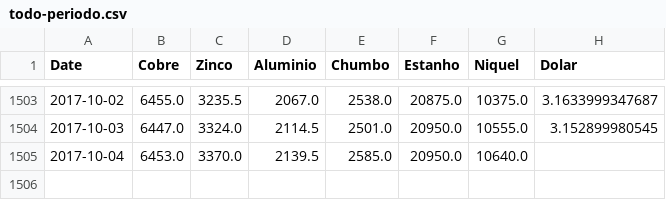
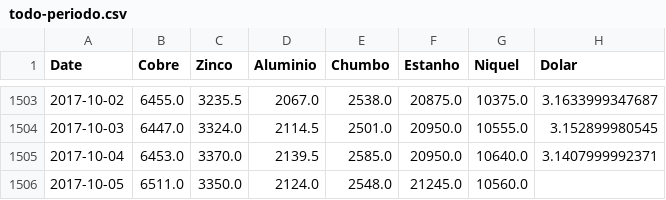
Before and after one commit to tiagocordeiro/flask-lme-chart, a CSV file: static/todo-periodo.csv, drawn as a sheet; only a part is shown, gaps mark what is left out.

```diff
--- a/static/todo-periodo.csv
+++ b/static/todo-periodo.csv
@@ -1504,2 +1504,3 @@ Date,Cobre,Zinco,Aluminio,Chumbo,Estanho,Niquel,Dolar
 2017-10-03,6447.0,3324.0,2114.5,2501.0,20950.0,10555.0,3.152899980545
-2017-10-04,6453.0,3370.0,2139.5,2585.0,20950.0,10640.0,
+2017-10-04,6453.0,3370.0,2139.5,2585.0,20950.0,10640.0,3.1407999992371
+2017-10-05,6511.0,3350.0,2124.0,2548.0,21245.0,10560.0,
```
Also changed, not shown: static/cotacao-atual.csv, 1 other file.
